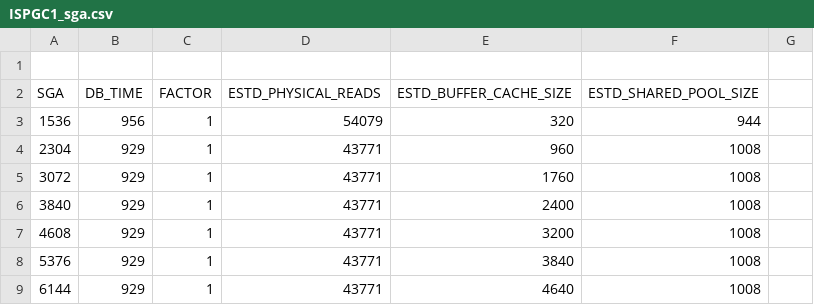
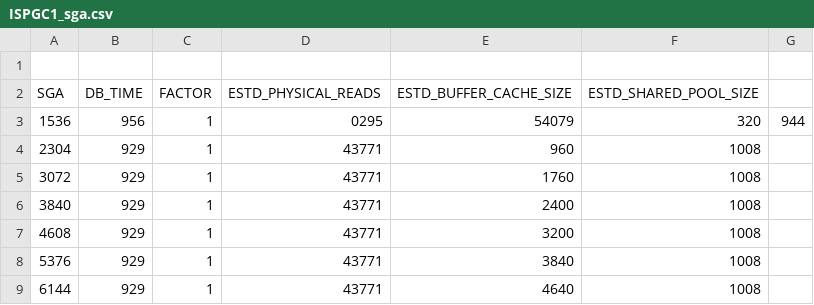
Before and after one commit to unpetee/getocidisks, a CSV file: ISPGC1_sga.csv, drawn as a sheet.

```diff
--- a/ISPGC1_sga.csv
+++ b/ISPGC1_sga.csv
@@ -2,3 +2,3 @@
 "SGA","DB_TIME","FACTOR","ESTD_PHYSICAL_READS","ESTD_BUFFER_CACHE_SIZE","ESTD_SHARED_POOL_SIZE"
-1536,956,1,54079,320,944
+1536,956,1,0295,54079,320,944
 2304,929,1,43771,960,1008
```
Also changed, not shown: IFRIN0_sga.csv, IPERI0_sga.csv, 9 other files.
